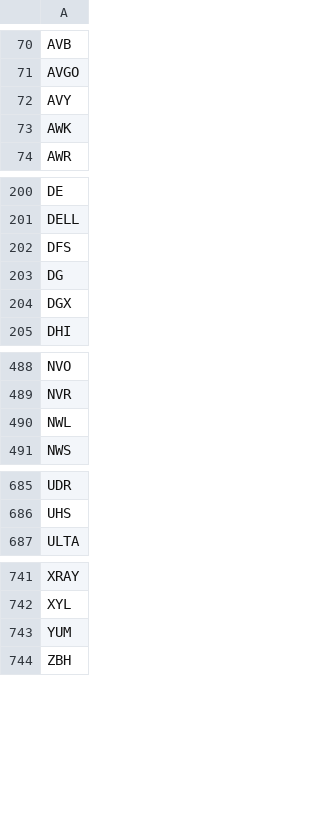
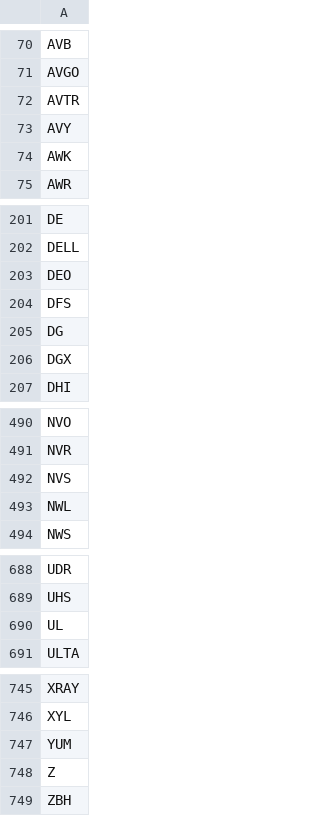
Before and after one commit to salylgw/gammath_spot, a CSV file: watch_list.csv, drawn as a sheet; only a part is shown, gaps mark what is left out; the diff names each change by its address in the sheet, - before the commit and + after, or states it on an @@ line.

```diff
--- a/watch_list.csv
+++ b/watch_list.csv
+row 72: AVTR
+row 203: DEO
+row 492: NVS
+row 690: UL
+row 748: Z
```
Also changed, not shown: SP500_SEC_PES.csv, 2 other files.
